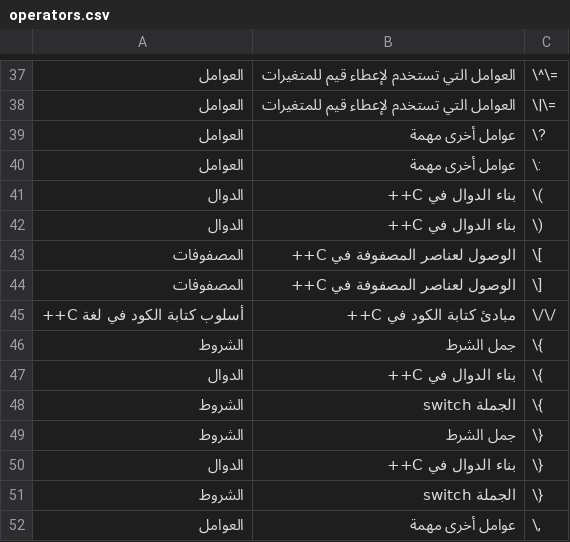
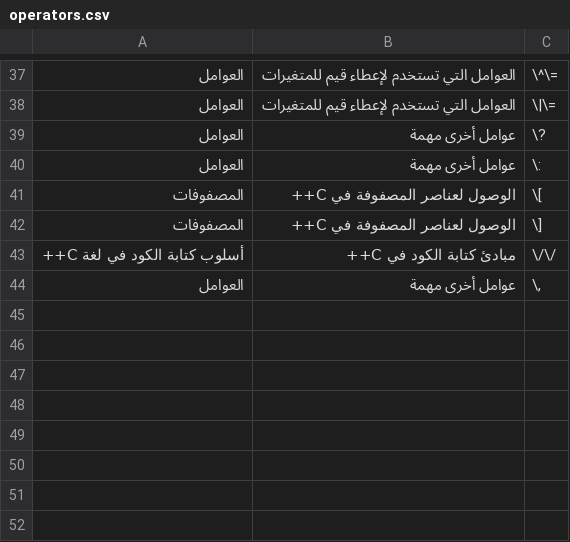
Before and after one commit to Rama-Re/SmurfsSaving, a CSV file: mysite/operators.csv, drawn as a sheet; only a part is shown, gaps mark what is left out; the diff names each change by its address in the sheet, - before the commit and + after, or states it on an @@ line.

```diff
--- a/mysite/operators.csv
+++ b/mysite/operators.csv
-row 41: الدوال | بناء الدوال في C++ | \(
-row 42: الدوال | بناء الدوال في C++ | \)
-row 46: الشروط | جمل الشرط | \{
-row 47: الدوال | بناء الدوال في C++ | \{
-row 48: الشروط | الجملة switch | \{
-row 49: الشروط | جمل الشرط | \}
-row 50: الدوال | بناء الدوال في C++ | \}
-row 51: الشروط | الجملة switch | \}
```
Also changed, not shown: mysite/keywords.csv, 9 other files.
